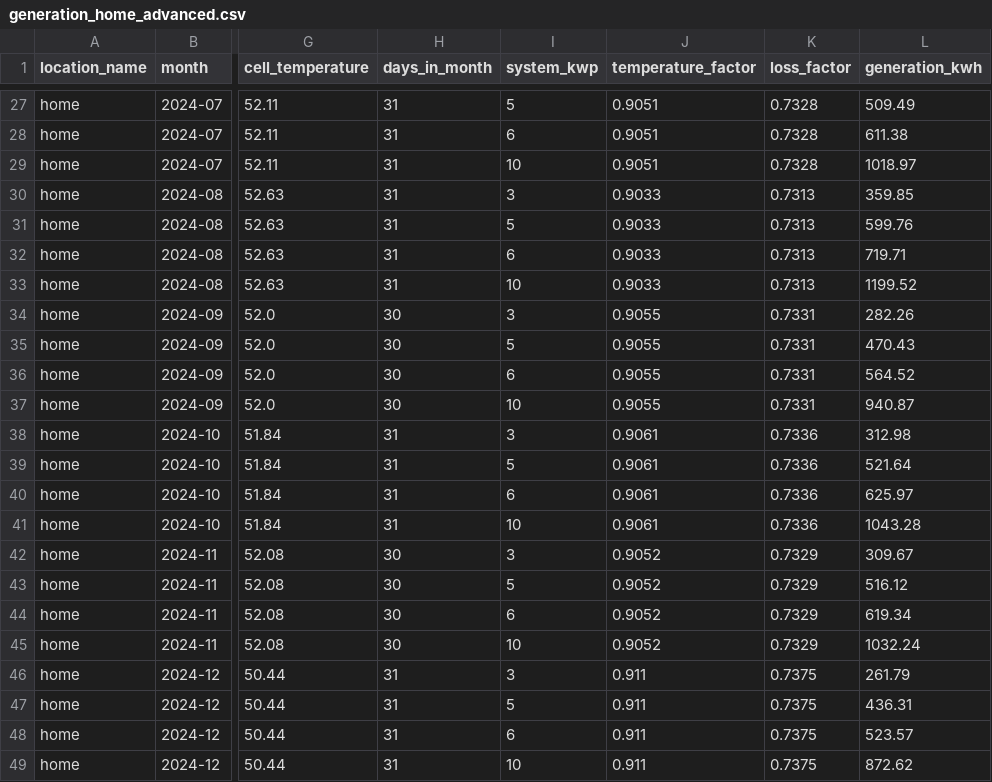
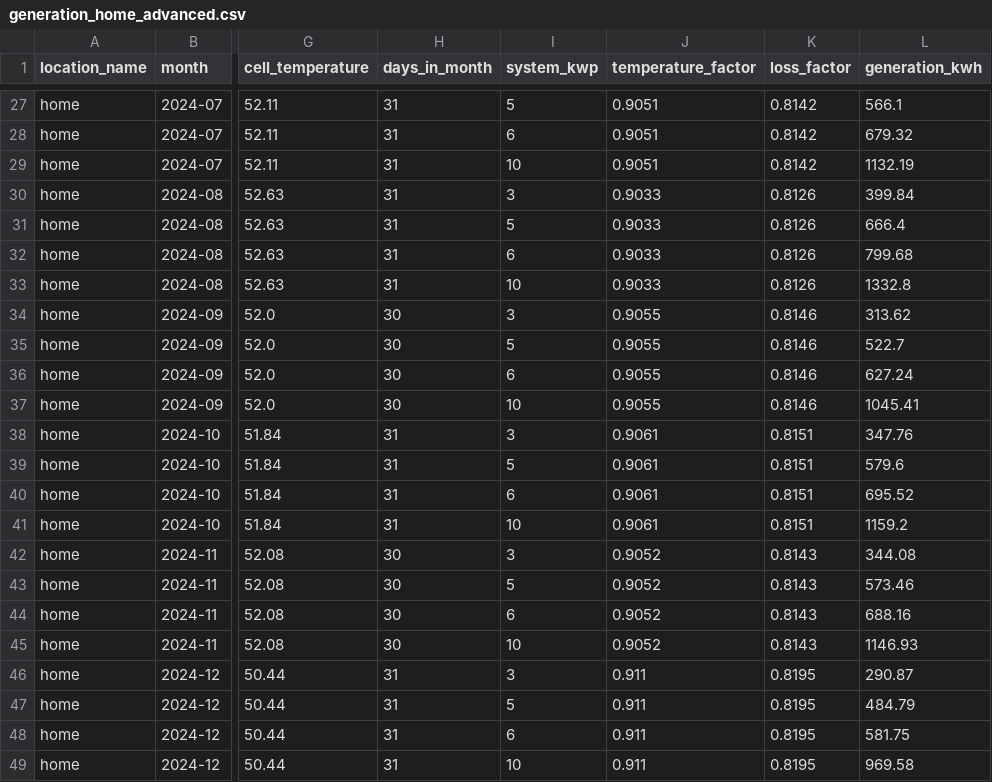
Before and after one commit to huy-nguyen23/solar-energy-optimizer, a CSV file: data/processed/generation_home_advanced.csv, drawn as a sheet; only a part is shown, gaps mark what is left out; the diff covers the shown part only; the diff names each change by its address in the sheet, - before the commit and + after, or states it on an @@ line.

```diff
--- a/data/processed/generation_home_advanced.csv
+++ b/data/processed/generation_home_advanced.csv
-K27:K29 (loss_factor): 0.7328
+K27:K29 (loss_factor): 0.8142
-L27 (generation_kwh): 509.49
+L27 (generation_kwh): 566.1
-L28 (generation_kwh): 611.38
+L28 (generation_kwh): 679.32
-L29 (generation_kwh): 1018.97
+L29 (generation_kwh): 1132.19
-K30:K33 (loss_factor): 0.7313
+K30:K33 (loss_factor): 0.8126
-L30 (generation_kwh): 359.85
+L30 (generation_kwh): 399.84
-L31 (generation_kwh): 599.76
+L31 (generation_kwh): 666.4
-L32 (generation_kwh): 719.71
+L32 (generation_kwh): 799.68
-L33 (generation_kwh): 1199.52
+L33 (generation_kwh): 1332.8
-K34:K37 (loss_factor): 0.7331
+K34:K37 (loss_factor): 0.8146
-L34 (generation_kwh): 282.26
+L34 (generation_kwh): 313.62
-L35 (generation_kwh): 470.43
+L35 (generation_kwh): 522.7
-L36 (generation_kwh): 564.52
+L36 (generation_kwh): 627.24
-L37 (generation_kwh): 940.87
+L37 (generation_kwh): 1045.41
-K38:K41 (loss_factor): 0.7336
+K38:K41 (loss_factor): 0.8151
-L38 (generation_kwh): 312.98
+L38 (generation_kwh): 347.76
-L39 (generation_kwh): 521.64
+L39 (generation_kwh): 579.6
-L40 (generation_kwh): 625.97
+L40 (generation_kwh): 695.52
-L41 (generation_kwh): 1043.28
+L41 (generation_kwh): 1159.2
-K42:K45 (loss_factor): 0.7329
+K42:K45 (loss_factor): 0.8143
-L42 (generation_kwh): 309.67
+L42 (generation_kwh): 344.08
-L43 (generation_kwh): 516.12
+L43 (generation_kwh): 573.46
-L44 (generation_kwh): 619.34
+L44 (generation_kwh): 688.16
-L45 (generation_kwh): 1032.24
+L45 (generation_kwh): 1146.93
-K46:K49 (loss_factor): 0.7375
+K46:K49 (loss_factor): 0.8195
-L46 (generation_kwh): 261.79
+L46 (generation_kwh): 290.87
-L47 (generation_kwh): 436.31
+L47 (generation_kwh): 484.79
-L48 (generation_kwh): 523.57
+L48 (generation_kwh): 581.75
-L49 (generation_kwh): 872.62
+L49 (generation_kwh): 969.58
```
Also changed, not shown: 50 edited cells elsewhere in this file, data/processed/battery_option_comparison_home.csv, data/processed/financial_summary_home.csv, 6 other files.
